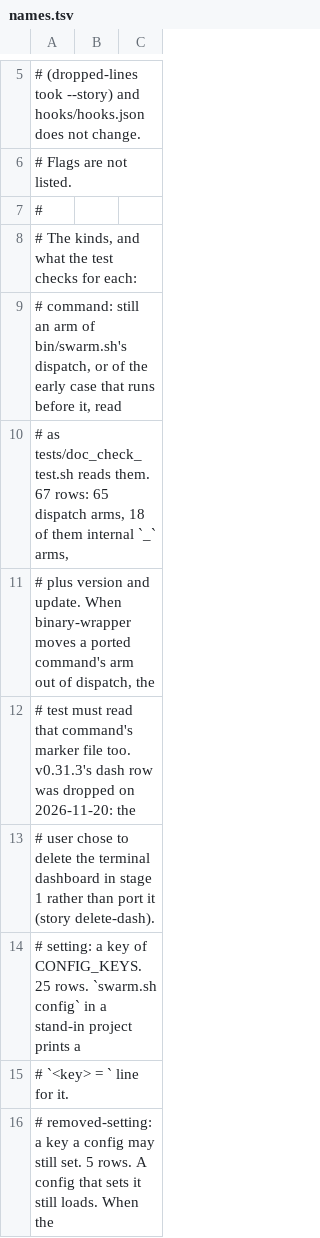
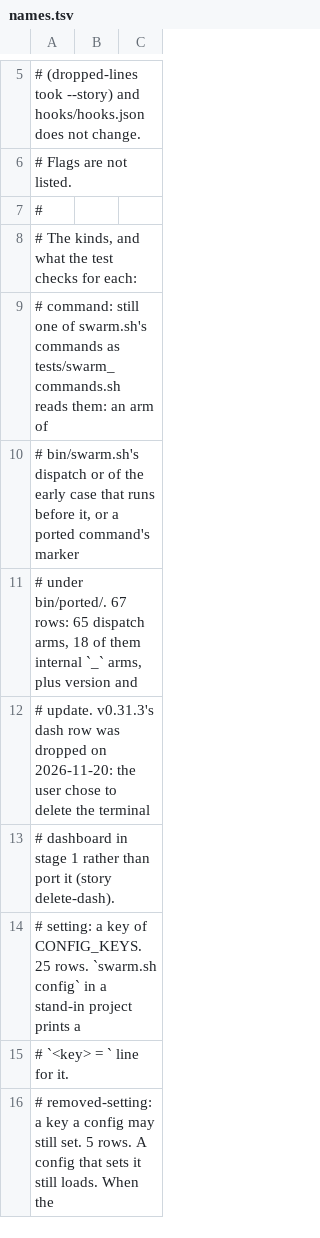
Before and after one commit to redscaresu/swarm-dev, a TSV file: docs/port/names.tsv, drawn as a sheet; only a part is shown, gaps mark what is left out.

```diff
--- a/docs/port/names.tsv
+++ b/docs/port/names.tsv
@@ -8,7 +8,7 @@
 # The kinds, and what the test checks for each:
-#   command: still an arm of bin/swarm.sh's dispatch, or of the early case that runs before it, read
-#     as tests/doc_check_test.sh reads them. 67 rows: 65 dispatch arms, 18 of them internal `_` arms,
-#     plus version and update. When binary-wrapper moves a ported command's arm out of dispatch, the
-#     test must read that command's marker file too. v0.31.3's dash row was dropped on 2026-11-20: the
-#     user chose to delete the terminal dashboard in stage 1 rather than port it (story delete-dash).
+#   command: still one of swarm.sh's commands as tests/swarm_commands.sh reads them: an arm of
+#     bin/swarm.sh's dispatch or of the early case that runs before it, or a ported command's marker
+#     under bin/ported/. 67 rows: 65 dispatch arms, 18 of them internal `_` arms, plus version and
+#     update. v0.31.3's dash row was dropped on 2026-11-20: the user chose to delete the terminal
+#     dashboard in stage 1 rather than port it (story delete-dash).
 #   setting: a key of CONFIG_KEYS. 25 rows. `swarm.sh config` in a stand-in project prints a
```
